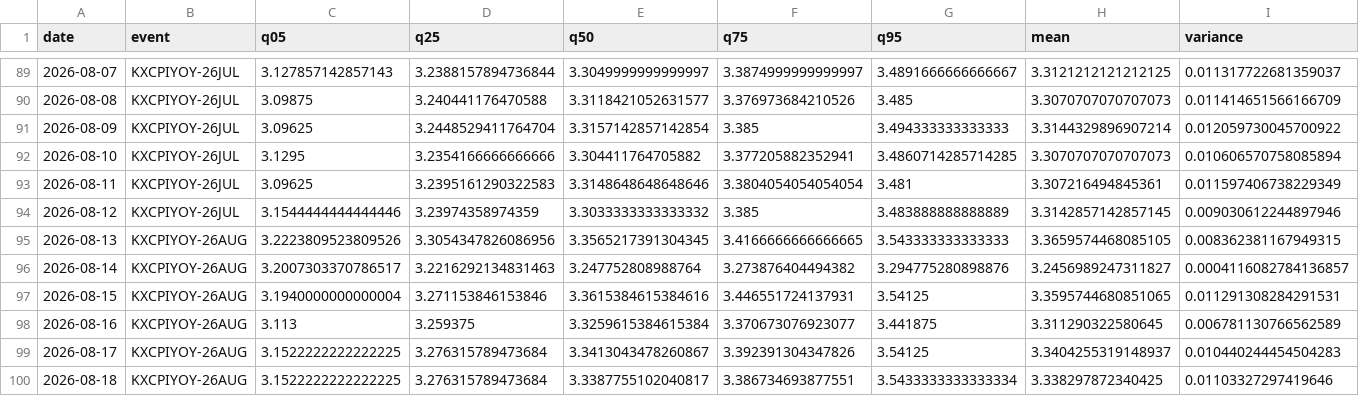
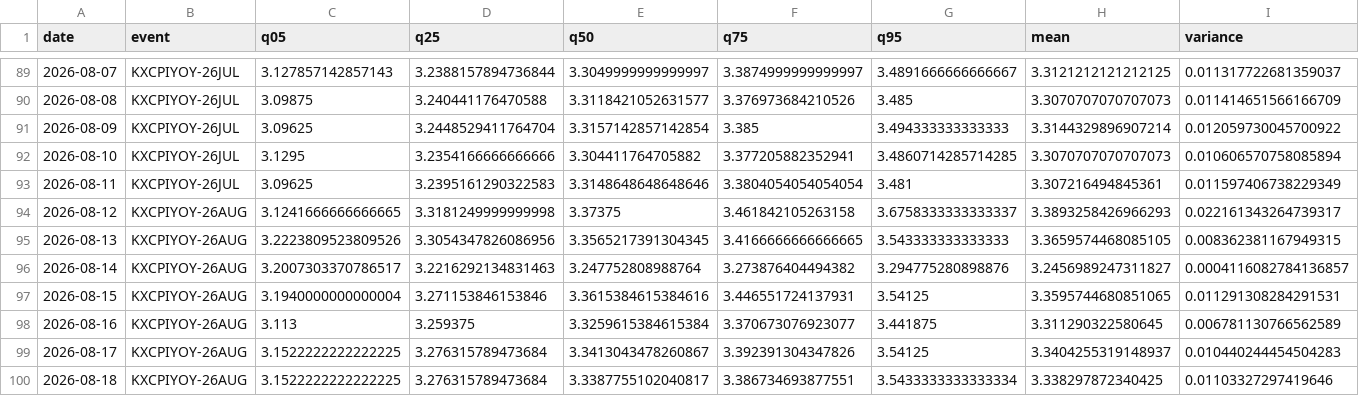
Before and after one commit to fcela/frb-heat-index, a CSV file: data/predmarkets/dist_cpi_yoy.csv, drawn as a sheet; only a part is shown, gaps mark what is left out.

```diff
--- a/data/predmarkets/dist_cpi_yoy.csv
+++ b/data/predmarkets/dist_cpi_yoy.csv
@@ -93,3 +93,3 @@ date,event,q05,q25,q50,q75,q95,mean,variance
 2026-08-11,KXCPIYOY-26JUL,3.09625,3.2395161290322583,3.3148648648648646,3.3804054054054054,3.481,3.307216494845361,0.011597406738229349
-2026-08-12,KXCPIYOY-26JUL,3.1544444444444446,3.23974358974359,3.3033333333333332,3.385,3.483888888888889,3.3142857142857145,0.009030612244897946
+2026-08-12,KXCPIYOY-26AUG,3.1241666666666665,3.3181249999999998,3.37375,3.461842105263158,3.6758333333333337,3.3893258426966293,0.022161343264739317
 2026-08-13,KXCPIYOY-26AUG,3.2223809523809526,3.3054347826086956,3.3565217391304345,3.4166666666666665,3.543333333333333,3.3659574468085105,0.008362381167949315
```
Also changed, not shown: data/predmarkets/ipo_expected.csv, data/predmarkets/tail_risks.csv, 7 other files.
